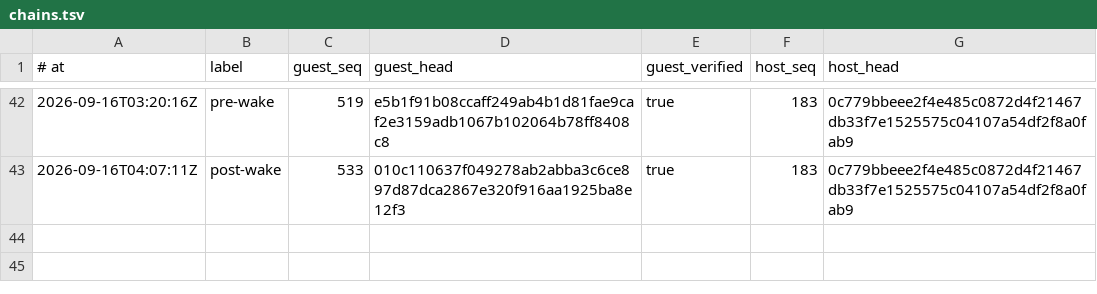
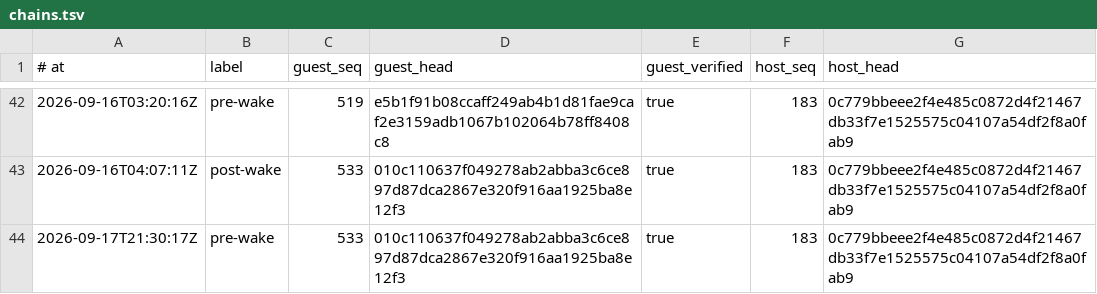
Before and after one commit to RearAdmiralPants/claudebrain-provenance, a TSV file: chains.tsv, drawn as a sheet; only a part is shown, gaps mark what is left out.

```diff
--- a/chains.tsv
+++ b/chains.tsv
@@ -43 +43,2 @@
 2026-09-16T04:07:11Z	post-wake	533	010c110637f049278ab2abba3c6ce897d87dca2867e320f916aa1925ba8e12f3	true	183	0c779bbeee2f4e485c0872d4f21467db33f7e1525575c04107a54df2f8a0fab9
+2026-09-17T21:30:17Z	pre-wake	533	010c110637f049278ab2abba3c6ce897d87dca2867e320f916aa1925ba8e12f3	true	183	0c779bbeee2f4e485c0872d4f21467db33f7e1525575c04107a54df2f8a0fab9
```
Also changed, not shown: corpus.tsv, privacy-attestations.tsv.
